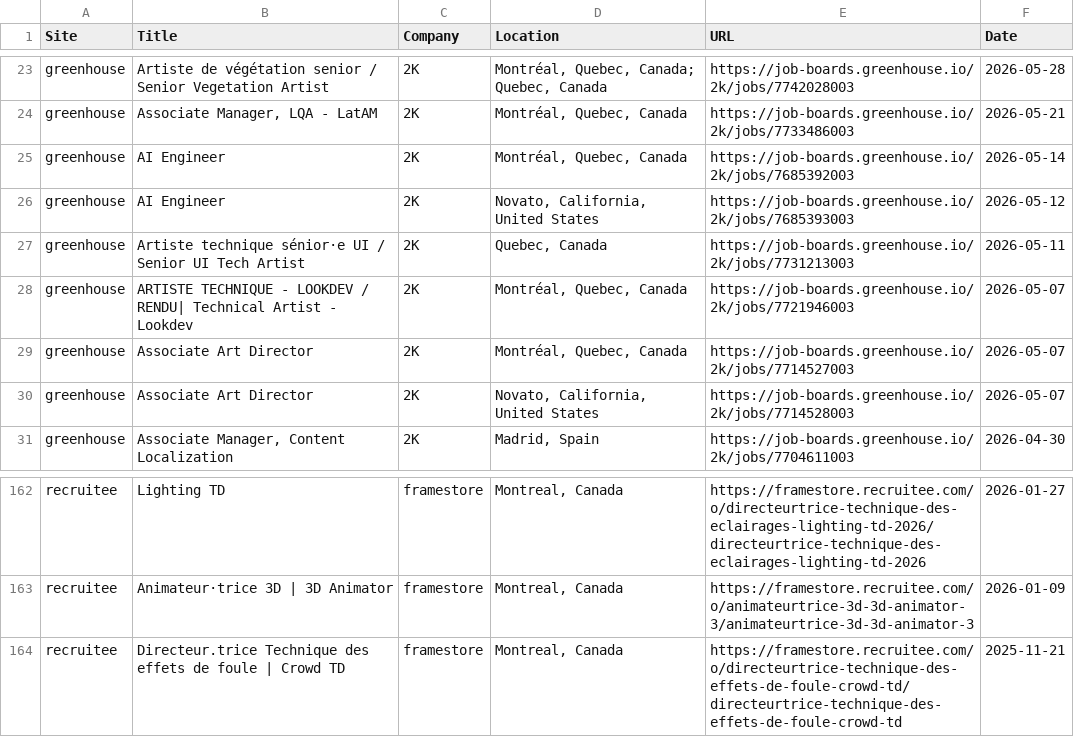
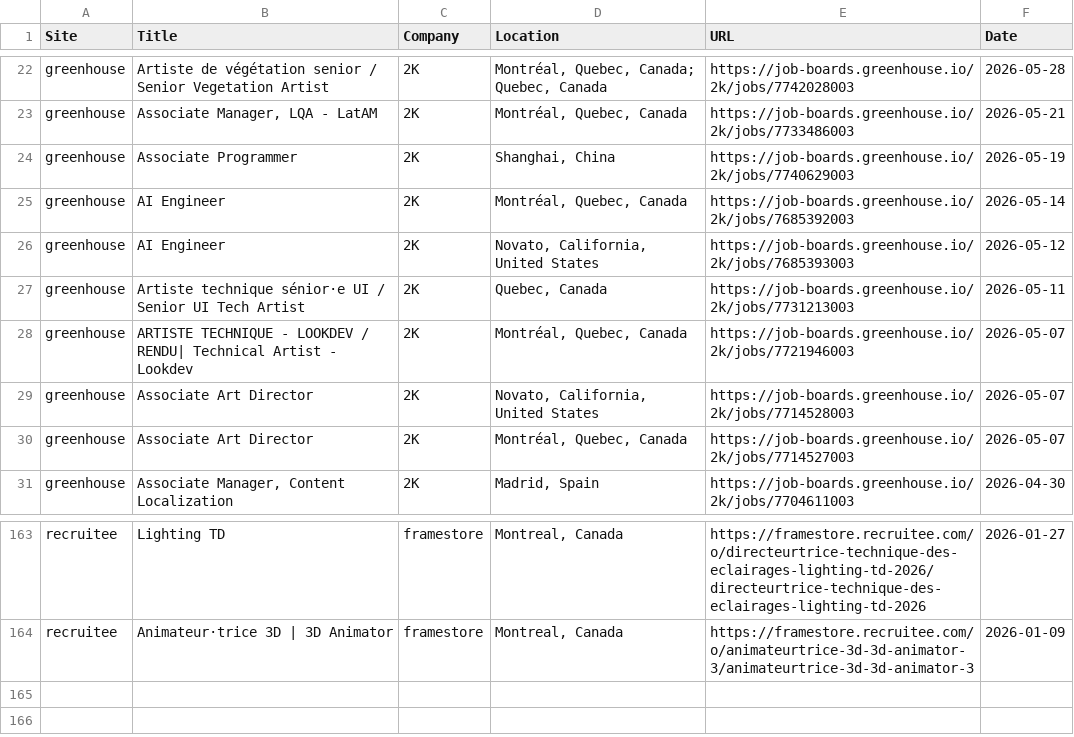
Before and after one commit to christiandguerard/ever-jobs-dash, a CSV file: daily_jobs.csv, drawn as a sheet; only a part is shown, gaps mark what is left out; the diff covers the shown part only.

```diff
--- a/daily_jobs.csv
+++ b/daily_jobs.csv
@@ -24,2 +23,3 @@ greenhouse,Artiste de végétation senior / Senior Vegetation Artist,2K,"Montré
 greenhouse,"Associate Manager, LQA - LatAM",2K,"Montréal, Quebec, Canada",https://job-boards.greenhouse.io/2k/jobs/7733486003,2026-05-21
+greenhouse,Associate Programmer,2K,"Shanghai, China",https://job-boards.greenhouse.io/2k/jobs/7740629003,2026-05-19
 greenhouse,AI Engineer,2K,"Montréal, Quebec, Canada",https://job-boards.greenhouse.io/2k/jobs/7685392003,2026-05-14
@@ -28,4 +28,4 @@ greenhouse,Artiste technique sénior·e UI / Senior UI Tech Artist,2K,"Quebec, C
 greenhouse,ARTISTE TECHNIQUE - LOOKDEV / RENDU| Technical Artist - Lookdev,2K,"Montréal, Quebec, Canada",https://job-boards.greenhouse.io/2k/jobs/7721946003,2026-05-07
+greenhouse,Associate Art Director,2K,"Novato, California, United States",https://job-boards.greenhouse.io/2k/jobs/7714528003,2026-05-07
 greenhouse,Associate Art Director,2K,"Montréal, Quebec, Canada",https://job-boards.greenhouse.io/2k/jobs/7714527003,2026-05-07
-greenhouse,Associate Art Director,2K,"Novato, California, United States",https://job-boards.greenhouse.io/2k/jobs/7714528003,2026-05-07
 greenhouse,"Associate Manager, Content Localization",2K,"Madrid, Spain",https://job-boards.greenhouse.io/2k/jobs/7704611003,2026-04-30
@@ -163,2 +164 @@ recruitee,Lighting TD,framestore,"Montreal, Canada",https://framestore.recruitee
 recruitee,Animateur·trice 3D | 3D Animator,framestore,"Montreal, Canada",https://framestore.recruitee.com/o/animateurtrice-3d-3d-animator-3/animateurtrice-3d-3d-animator-3,2026-01-09
-recruitee,Directeur.trice Technique des effets de foule | Crowd TD,framestore,"Montreal, Canada",https://framestore.recruitee.com/o/directeurtrice-technique-des-effets-de-foule-crowd-td/directeurtrice-technique-des-effets-de-foule-crowd-td,2025-11-21
```
Also changed, not shown: 5 added rows, 5 removed rows and 1 moved row elsewhere in this file.
